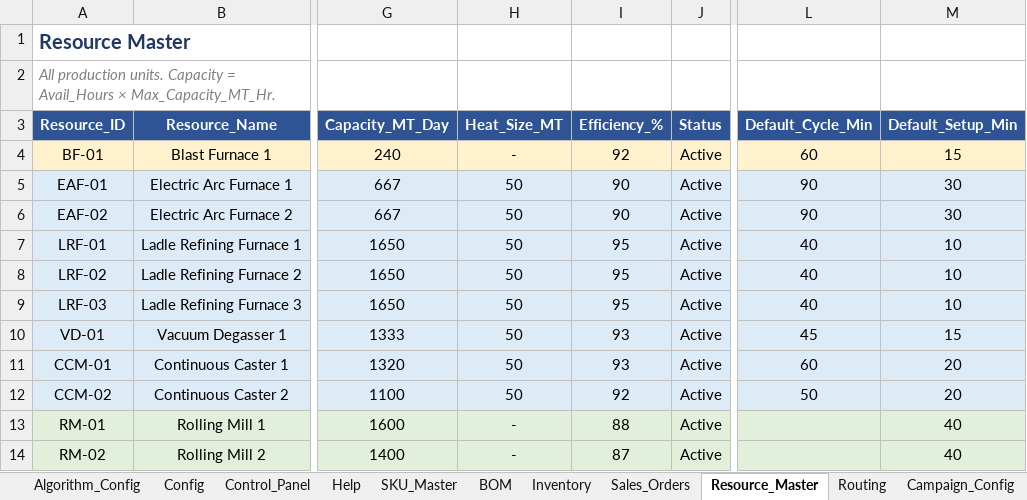
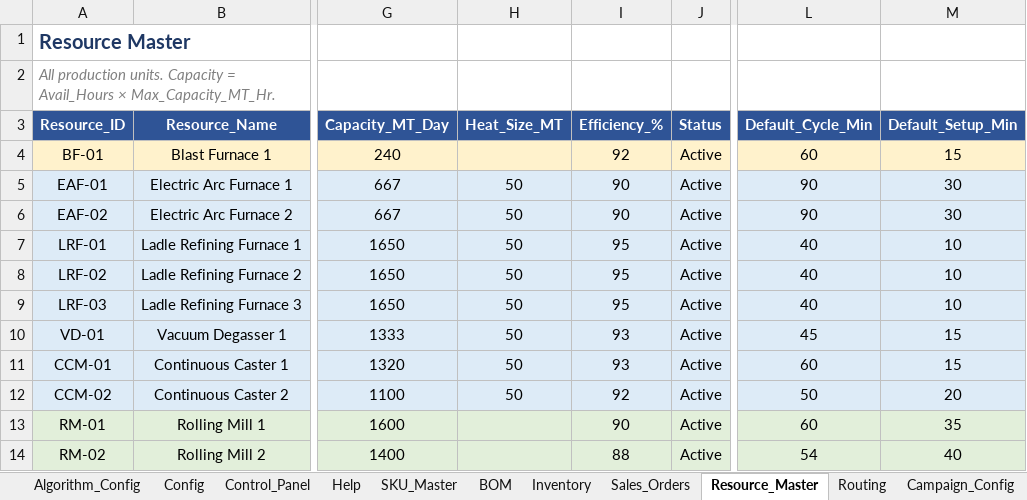
Before and after one commit to bhadkamkar9snehil/APS, an Excel workbook: APS_BF_SMS_RM.xlsx, sheet Resource_Master, drawn as a sheet; only a part is shown, gaps mark what is left out; values as stored, in another font and other column widths than the file's, no borders; the diff names each change by its address in the sheet, - before the commit and + after, or states it on an @@ line.

```diff
--- a/APS_BF_SMS_RM.xlsx (sheet Resource_Master)
+++ b/APS_BF_SMS_RM.xlsx (sheet Resource_Master)
-H4 (Heat_Size_MT): -
+H4 (Heat_Size_MT): (empty)
-M11 (Default_Setup_Min): 20
+M11 (Default_Setup_Min): 15
-H13:H14 (Heat_Size_MT): -
+H13:H14 (Heat_Size_MT): (empty)
-I13 (Efficiency_%): 88
+I13 (Efficiency_%): 90
-L13 (Default_Cycle_Min): (empty)
+L13 (Default_Cycle_Min): 60
-M13 (Default_Setup_Min): 40
+M13 (Default_Setup_Min): 35
-I14 (Efficiency_%): 87
+I14 (Efficiency_%): 88
-L14 (Default_Cycle_Min): (empty)
+L14 (Default_Cycle_Min): 54
```
Also changed, not shown: sheet Sales_Orders, sheet Changeover_Matrix, sheet Campaign_Config, sheet Routing, sheet Inventory, sheet Queue_Times, 1 more sheet, 7 other files.
